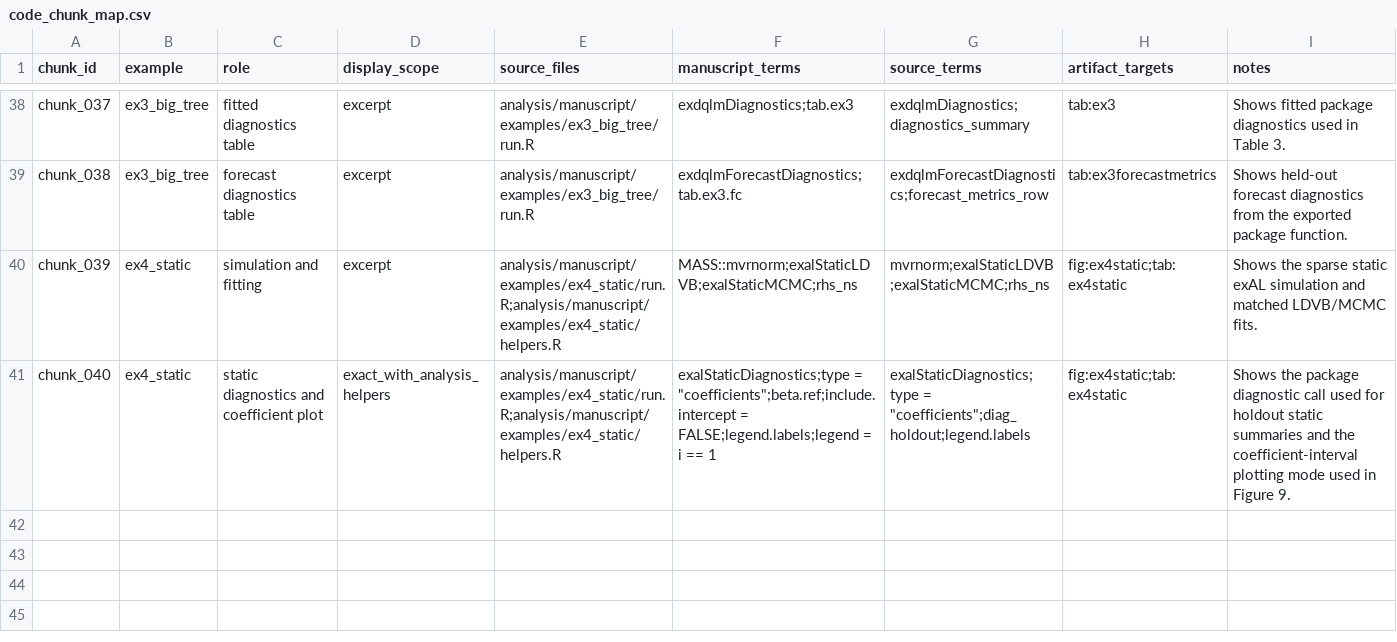
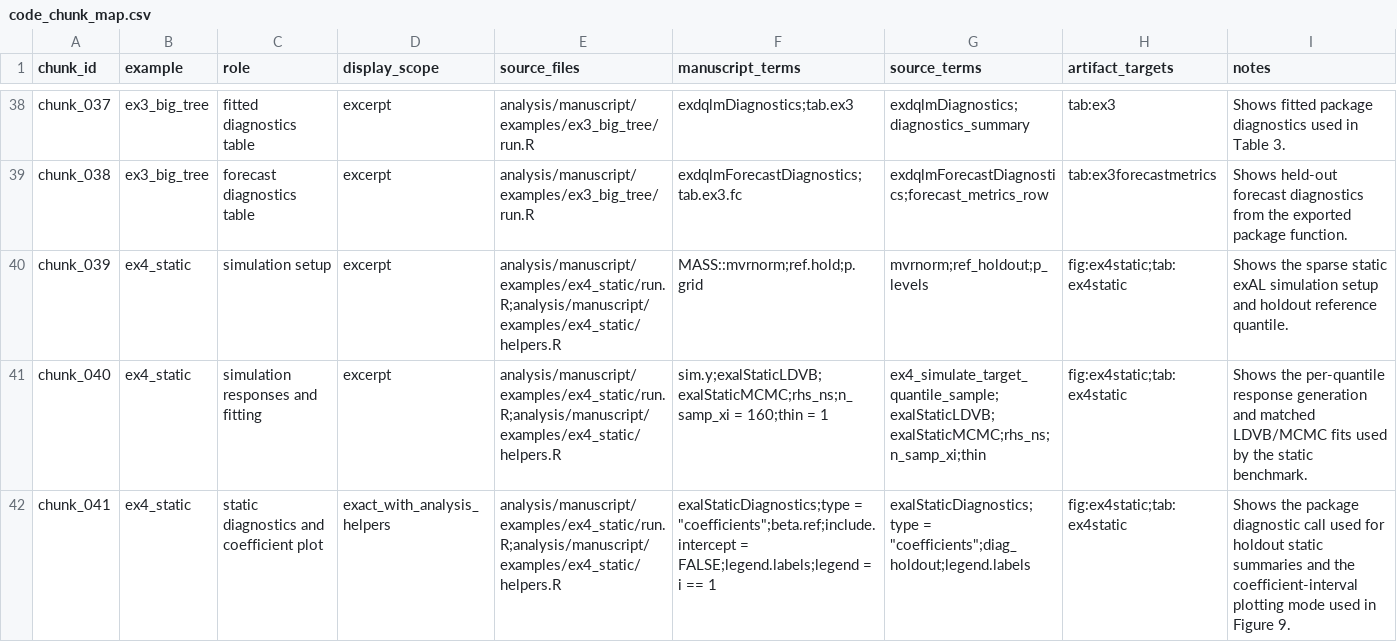
Before and after one commit to AntonioAPDL/exdqlm---Article, a CSV file: analysis/manuscript/code_chunk_map.csv, drawn as a sheet; only a part is shown, gaps mark what is left out.

Commit message:
Align Example 4 displayed code

```diff
--- a/analysis/manuscript/code_chunk_map.csv
+++ b/analysis/manuscript/code_chunk_map.csv
@@ -39,3 +39,4 @@
 "chunk_038","ex3_big_tree","forecast diagnostics table","excerpt","analysis/manuscript/examples/ex3_big_tree/run.R","exdqlmForecastDiagnostics;tab.ex3.fc","exdqlmForecastDiagnostics;forecast_metrics_row","tab:ex3forecastmetrics","Shows held-out forecast diagnostics from the exported package function."
-"chunk_039","ex4_static","simulation and fitting","excerpt","analysis/manuscript/examples/ex4_static/run.R;analysis/manuscript/examples/ex4_static/helpers.R","MASS::mvrnorm;exalStaticLDVB;exalStaticMCMC;rhs_ns","mvrnorm;exalStaticLDVB;exalStaticMCMC;rhs_ns","fig:ex4static;tab:ex4static","Shows the sparse static exAL simulation and matched LDVB/MCMC fits."
-"chunk_040","ex4_static","static diagnostics and coefficient plot","exact_with_analysis_helpers","analysis/manuscript/examples/ex4_static/run.R;analysis/manuscript/examples/ex4_static/helpers.R","exalStaticDiagnostics;type = ""coefficients"";beta.ref;include.intercept = FALSE;legend.labels;legend = i == 1","exalStaticDiagnostics;type = ""coefficients"";diag_holdout;legend.labels","fig:ex4static;tab:ex4static","Shows the package diagnostic call used for holdout static summaries and the coefficient-interval plotting mode used in Figure 9."
+"chunk_039","ex4_static","simulation setup","excerpt","analysis/manuscript/examples/ex4_static/run.R;analysis/manuscript/examples/ex4_static/helpers.R","MASS::mvrnorm;ref.hold;p.grid","mvrnorm;ref_holdout;p_levels","fig:ex4static;tab:ex4static","Shows the sparse static exAL simulation setup and holdout reference quantile."
+"chunk_040","ex4_static","simulation responses and fitting","excerpt","analysis/manuscript/examples/ex4_static/run.R;analysis/manuscript/examples/ex4_static/helpers.R","sim.y;exalStaticLDVB;exalStaticMCMC;rhs_ns;n_samp_xi = 160;thin = 1","ex4_simulate_target_quantile_sample;exalStaticLDVB;exalStaticMCMC;rhs_ns;n_samp_xi;thin","fig:ex4static;tab:ex4static","Shows the per-quantile response generation and matched LDVB/MCMC fits used by the static benchmark."
+"chunk_041","ex4_static","static diagnostics and coefficient plot","exact_with_analysis_helpers","analysis/manuscript/examples/ex4_static/run.R;analysis/manuscript/examples/ex4_static/helpers.R","exalStaticDiagnostics;type = ""coefficients"";beta.ref;include.intercept = FALSE;legend.labels;legend = i == 1","exalStaticDiagnostics;type = ""coefficients"";diag_holdout;legend.labels","fig:ex4static;tab:ex4static","Shows the package diagnostic call used for holdout static summaries and the coefficient-interval plotting mode used in Figure 9."
```
Also changed, not shown: 4 other files.
